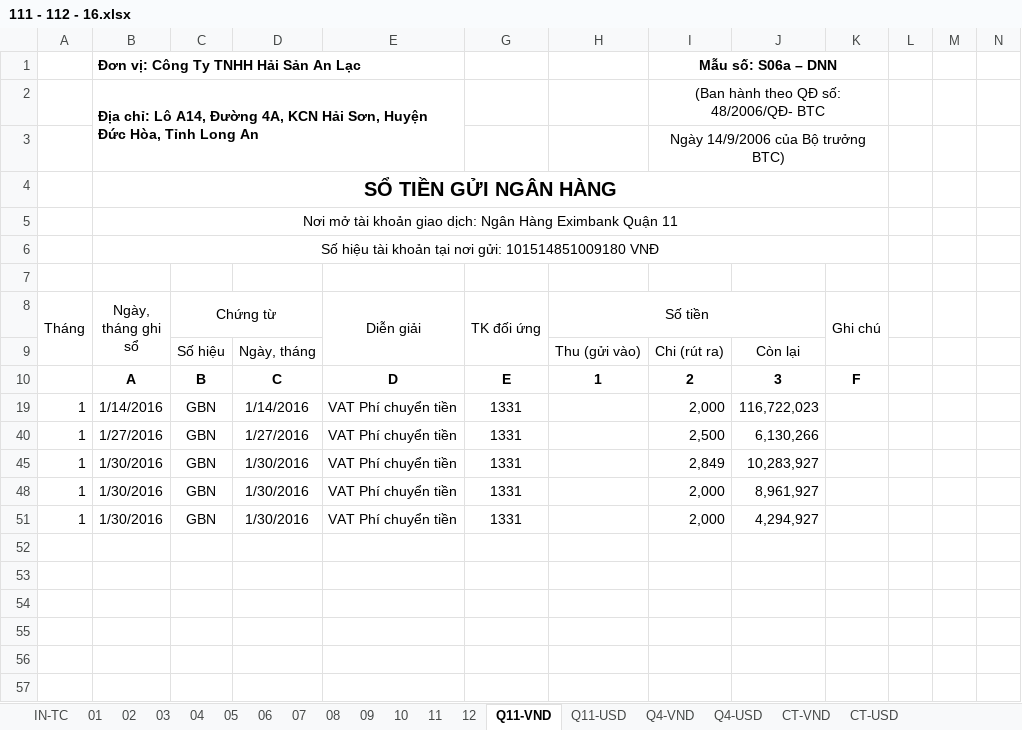
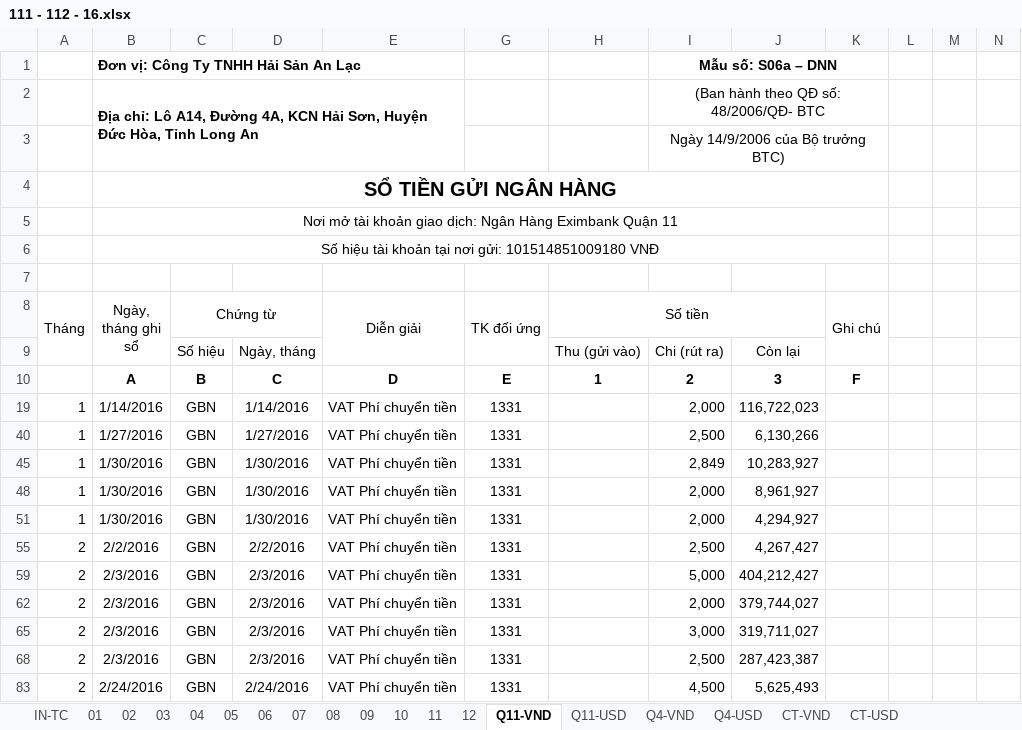
Before and after one commit to vuphuong11/02.KE-TOAN, an Excel workbook: SO SACH - LA/SO SACH/2016/111 - 112 - 16.xlsx, sheet Q11-VND, drawn as a sheet; values as stored, in another font and other column widths than the file's, no borders; the diff names each change by its address in the sheet, - before the commit and + after, or states it on an @@ line.

```diff
--- a/SO SACH - LA/SO SACH/2016/111 - 112 - 16.xlsx (sheet Q11-VND)
+++ b/SO SACH - LA/SO SACH/2016/111 - 112 - 16.xlsx (sheet Q11-VND)
+row 55: 2 | 2/2/2016 | GBN | 2/2/2016 | VAT Phí chuyển tiền | 1331 |  | 2,500 | 4,267,427
+row 59: 2 | 2/3/2016 | GBN | 2/3/2016 | VAT Phí chuyển tiền | 1331 |  | 5,000 | 404,212,427
+row 62: 2 | 2/3/2016 | GBN | 2/3/2016 | VAT Phí chuyển tiền | 1331 |  | 2,000 | 379,744,027
+row 65: 2 | 2/3/2016 | GBN | 2/3/2016 | VAT Phí chuyển tiền | 1331 |  | 3,000 | 319,711,027
+row 68: 2 | 2/3/2016 | GBN | 2/3/2016 | VAT Phí chuyển tiền | 1331 |  | 2,500 | 287,423,387
+row 83: 2 | 2/24/2016 | GBN | 2/24/2016 | VAT Phí chuyển tiền | 1331 |  | 4,500 | 5,625,493
```
Also changed, not shown: sheet Q4-VND, sheet 02, sheet Q11-USD, sheet Q4-USD, sheet 11, sheet 10, 9 more sheets, hidden cells, SO SACH - LA/CONG NO/Bang ke NL, nông lâm sản/Nam 2016/BẢNG KÊ/Tháng 03.xlsx, SO SACH - LA/SO SACH/2016/131 - 331 - 16.xlsx, 31 other files.
